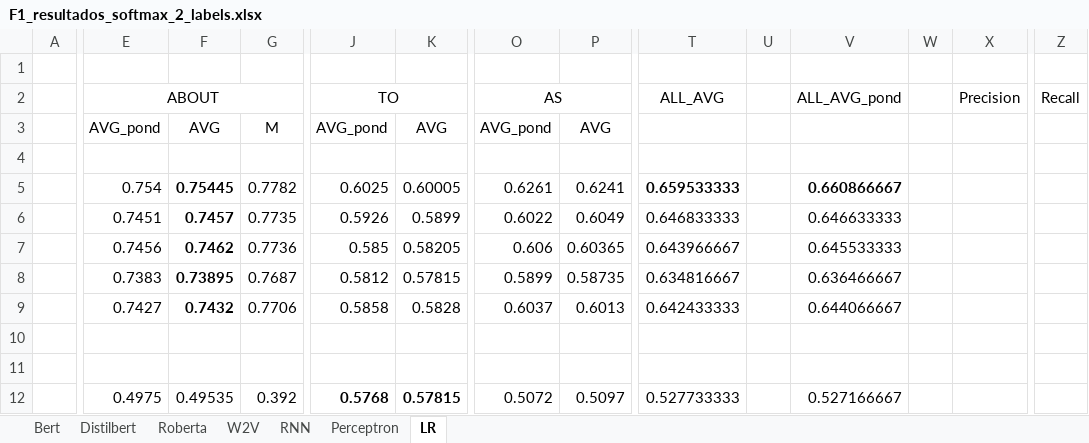
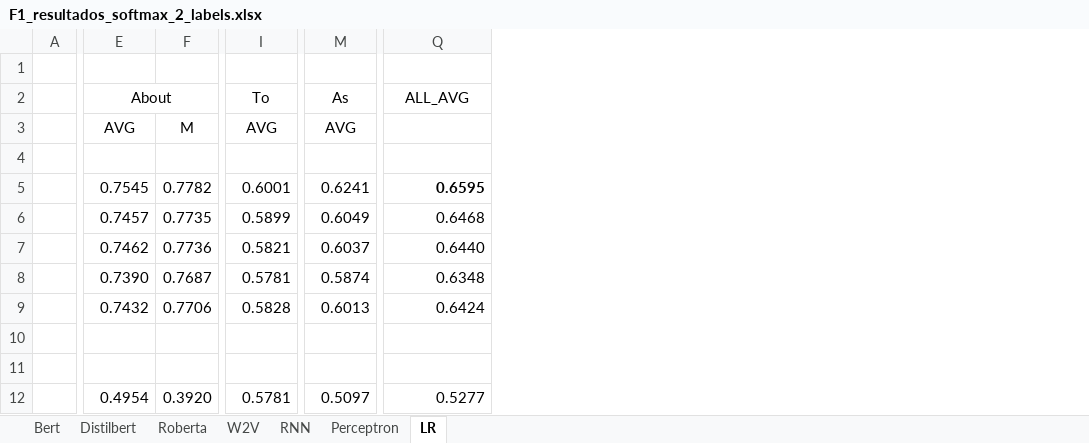
Before and after one commit to Kuina-sama/TFG, an Excel workbook: notebooks_resultados_actuales/F1_resultados_softmax_2_labels.xlsx, sheet LR, drawn as a sheet; only a part is shown, gaps mark what is left out; values as stored, in another font and other column widths than the file's, no borders; removed rows and columns are numbered as before the commit, all else as after; rows hold the shown columns only; the diff covers the shown part only; the diff names each change by its address in the sheet, - before the commit and + after, or states it on an @@ line.

```diff
--- a/notebooks_resultados_actuales/F1_resultados_softmax_2_labels.xlsx (sheet LR)
+++ b/notebooks_resultados_actuales/F1_resultados_softmax_2_labels.xlsx (sheet LR)
-column E, rows 3-12: AVG_pond |  | 0.754 | 0.7451 | 0.7456 | 0.7383 | 0.7427 |  |  | 0.4975
-column J, rows 3-12: AVG_pond |  | 0.6025 | 0.5926 | 0.585 | 0.5812 | 0.5858 |  |  | 0.5768
-column O, rows 3-12: AVG_pond |  | 0.6261 | 0.6022 | 0.606 | 0.5899 | 0.6037 |  |  | 0.5072
-column U, empty
-column V, rows 5-12: 0.660866667 | 0.646633333 | 0.645533333 | 0.636466667 | 0.644066667 |  |  | 0.527166667
-column W, empty
-column X, empty
-column Z, empty
-row 2:  | ABOUT |  |  | TO |  | AS |  | ALL_AVG |  | ALL_AVG_pond |  | Precision | Recall
+row 2:  | About |  | To | As | ALL_AVG
-E5: 0.75445
+E5: 0.7545
-E5:E9 bold: on
+E5:E9 bold: off
-I5: 0.60005
+I5: 0.6001
-Q5: 0.659533333
+Q5: 0.6595
-Q6: 0.646833333
+Q6: 0.6468
-I7: 0.58205
+I7: 0.5821
-M7: 0.60365
+M7: 0.6037
-Q7: 0.643966667
+Q7: 0.6440
-E8: 0.73895
+E8: 0.7390
-I8: 0.57815
+I8: 0.5781
-M8: 0.58735
+M8: 0.5874
-Q8: 0.634816667
+Q8: 0.6348
-Q9: 0.642433333
+Q9: 0.6424
-E12: 0.49535
+E12: 0.4954
-F12: 0.392
+F12: 0.3920
-I12: 0.57815
+I12: 0.5781
-I12 bold: on
+I12 bold: off
-Q12: 0.527733333
+Q12: 0.5277
```
Also changed, not shown: 1 added row, 1 removed row, 1 removed column, 95 edited cells, cell formats and merged cells elsewhere in this sheet, sheet W2V, sheet RNN, sheet Perceptron, sheet Roberta, sheet Bert, formulas that keep their value, notebooks_resultados_actuales/Precision_resultados_softmax_2_labels.xlsx, notebooks_resultados_actuales/Recall_resultados_softmax_2_labels.xlsx, 24 other files.
